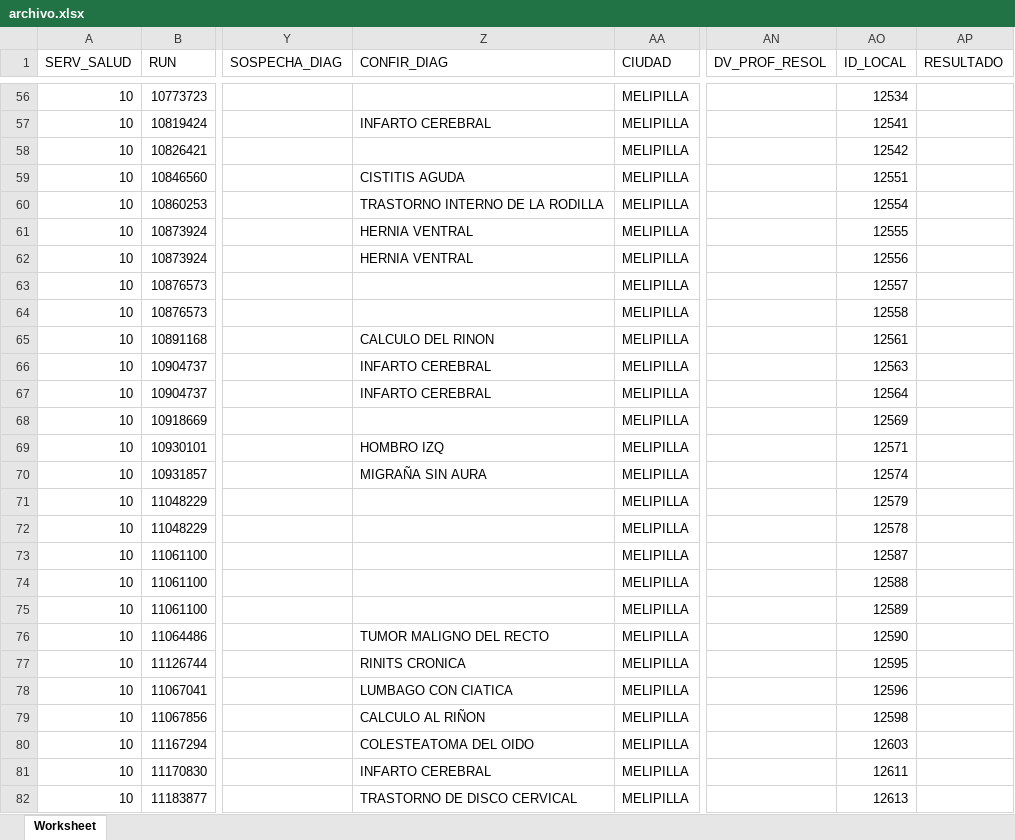
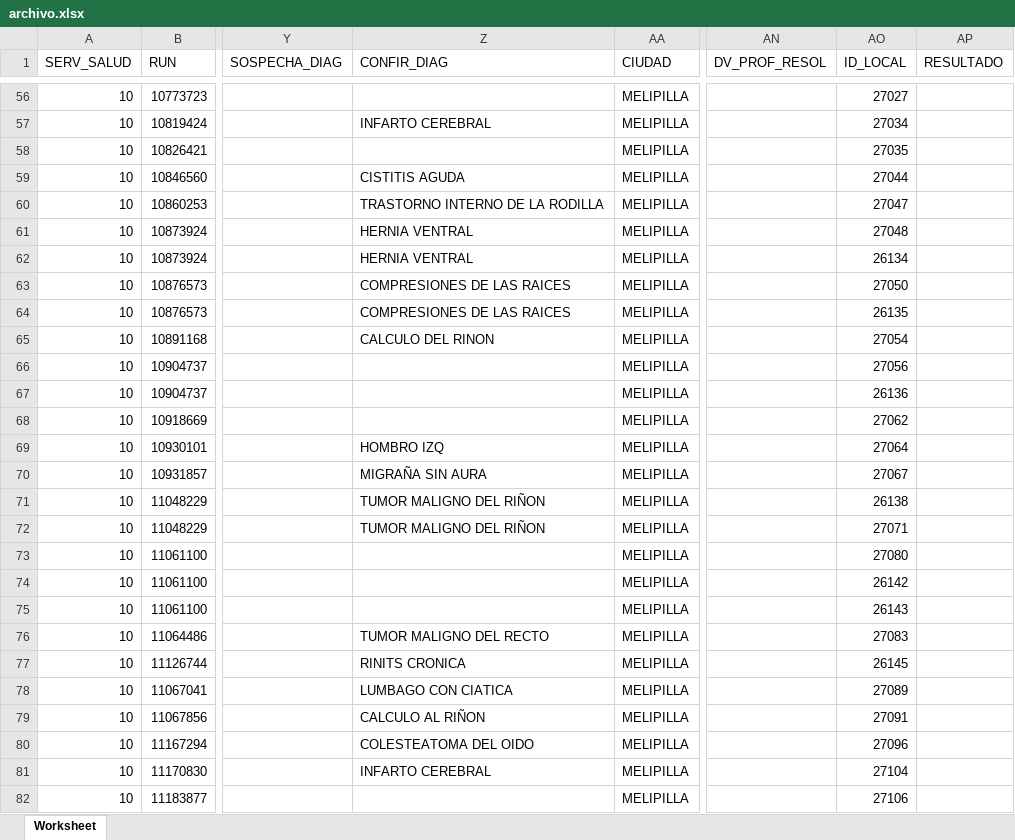
Before and after one commit to dhuerta30/procedimiento_phpv74, an Excel workbook: archivo.xlsx, sheet Worksheet, drawn as a sheet; only a part is shown, gaps mark what is left out; values as stored, in another font and other column widths than the file's, no borders; the diff covers the shown part only; the diff names each change by its address in the sheet, - before the commit and + after, or states it on an @@ line.

```diff
--- a/archivo.xlsx (sheet Worksheet)
+++ b/archivo.xlsx (sheet Worksheet)
-AO56 (ID_LOCAL): 12534
+AO56 (ID_LOCAL): 27027
-AO57 (ID_LOCAL): 12541
+AO57 (ID_LOCAL): 27034
-AO58 (ID_LOCAL): 12542
+AO58 (ID_LOCAL): 27035
-AO59 (ID_LOCAL): 12551
+AO59 (ID_LOCAL): 27044
-AO60 (ID_LOCAL): 12554
+AO60 (ID_LOCAL): 27047
-AO61 (ID_LOCAL): 12555
+AO61 (ID_LOCAL): 27048
-AO62 (ID_LOCAL): 12556
+AO62 (ID_LOCAL): 26134
-Z63:Z64 (CONFIR_DIAG): (empty)
+Z63:Z64 (CONFIR_DIAG): COMPRESIONES DE LAS RAICES
-AO63 (ID_LOCAL): 12557
+AO63 (ID_LOCAL): 27050
-AO64 (ID_LOCAL): 12558
+AO64 (ID_LOCAL): 26135
-AO65 (ID_LOCAL): 12561
+AO65 (ID_LOCAL): 27054
-Z66:Z67 (CONFIR_DIAG): INFARTO CEREBRAL
+Z66:Z67 (CONFIR_DIAG): (empty)
-AO66 (ID_LOCAL): 12563
+AO66 (ID_LOCAL): 27056
-AO67 (ID_LOCAL): 12564
+AO67 (ID_LOCAL): 26136
-AO68 (ID_LOCAL): 12569
+AO68 (ID_LOCAL): 27062
-AO69 (ID_LOCAL): 12571
+AO69 (ID_LOCAL): 27064
-AO70 (ID_LOCAL): 12574
+AO70 (ID_LOCAL): 27067
-Z71:Z72 (CONFIR_DIAG): (empty)
+Z71:Z72 (CONFIR_DIAG): TUMOR MALIGNO DEL RIÑON
-AO71 (ID_LOCAL): 12579
+AO71 (ID_LOCAL): 26138
-AO72 (ID_LOCAL): 12578
+AO72 (ID_LOCAL): 27071
-AO73 (ID_LOCAL): 12587
+AO73 (ID_LOCAL): 27080
-AO74 (ID_LOCAL): 12588
+AO74 (ID_LOCAL): 26142
-AO75 (ID_LOCAL): 12589
+AO75 (ID_LOCAL): 26143
-AO76 (ID_LOCAL): 12590
+AO76 (ID_LOCAL): 27083
-AO77 (ID_LOCAL): 12595
+AO77 (ID_LOCAL): 26145
-AO78 (ID_LOCAL): 12596
+AO78 (ID_LOCAL): 27089
-AO79 (ID_LOCAL): 12598
+AO79 (ID_LOCAL): 27091
-AO80 (ID_LOCAL): 12603
+AO80 (ID_LOCAL): 27096
-AO81 (ID_LOCAL): 12611
+AO81 (ID_LOCAL): 27104
-Z82 (CONFIR_DIAG): TRASTORNO DE DISCO CERVICAL
+Z82 (CONFIR_DIAG): (empty)
-AO82 (ID_LOCAL): 12613
+AO82 (ID_LOCAL): 27106
```
Also changed, not shown: 1013 edited cells elsewhere in this sheet, 1 other file.
